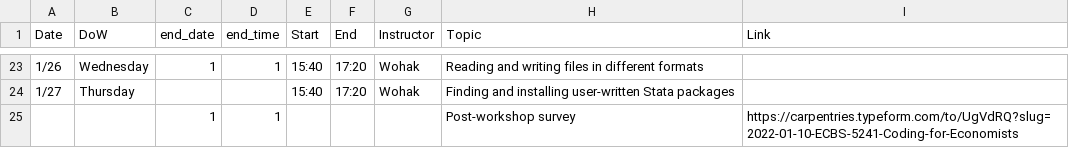
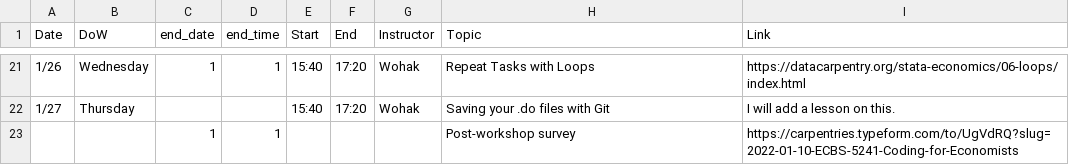
Before and after one commit to CEU-Economics-and-Business/2022-01-10-ECBS-5241-Coding-for-Economists, a CSV file: _data/schedule.csv, drawn as a sheet; only a part is shown, gaps mark what is left out; the diff covers the shown part only.

Commit message:
Update schedule based on first week progress

```diff
--- a/_data/schedule.csv
+++ b/_data/schedule.csv
@@ -23,3 +21,3 @@ Date,DoW,end_date,end_time,Start,End,Instructor,Topic,Link
-1/26,Wednesday,1,1,15:40,17:20,Wohak,Reading and writing files in different formats,
-1/27,Thursday,,,15:40,17:20,Wohak,Finding and installing user-written Stata packages,
+1/26,Wednesday,1,1,15:40,17:20,Wohak,Repeat Tasks with Loops,https://datacarpentry.org/stata-economics/06-loops/index.html
+1/27,Thursday,,,15:40,17:20,Wohak,Saving your .do files with Git,I will add a lesson on this.
 ,,1,1,,,,Post-workshop survey,https://carpentries.typeform.com/to/UgVdRQ?slug=2022-01-10-ECBS-5241-Coding-for-Economists
```
Also changed, not shown: 5 added rows, 7 removed rows and 20 edited cells elsewhere in this file.
